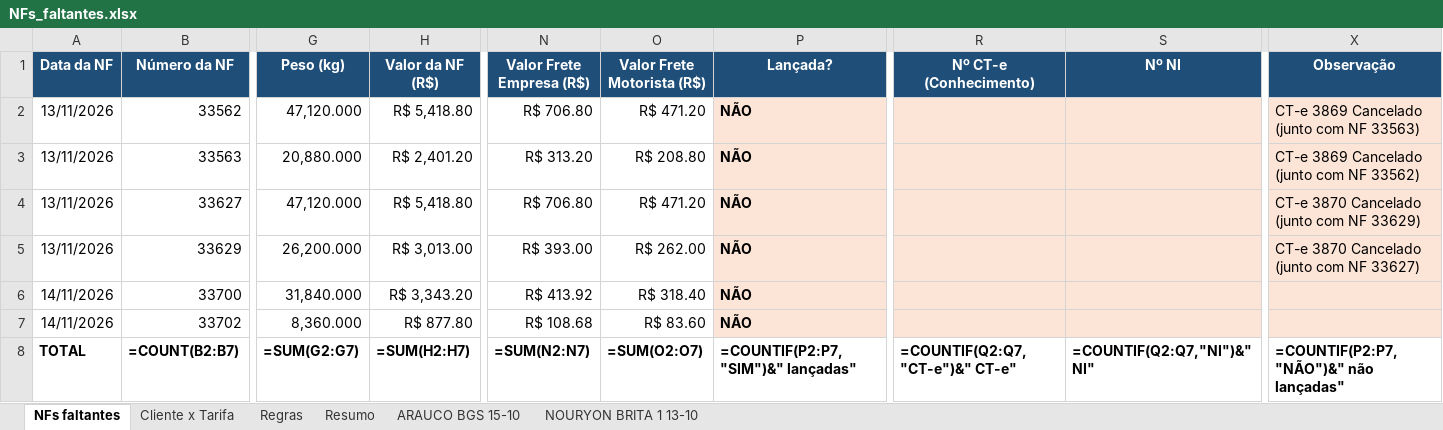
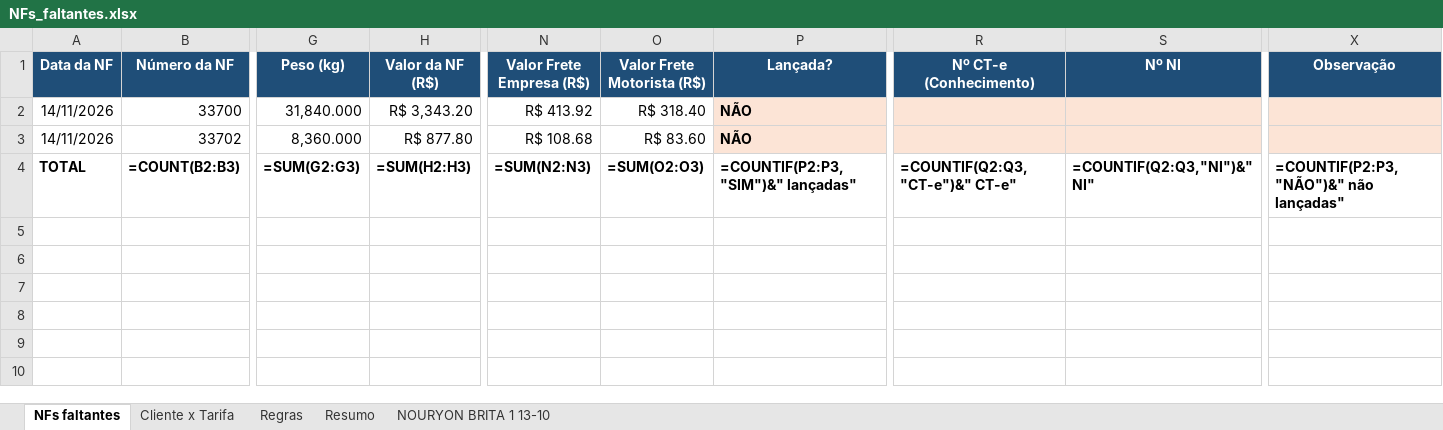
Before and after one commit to antoniolobatoadm-gif/WHATS, an Excel workbook: NFs_novembro/NFs_faltantes.xlsx, sheet NFs faltantes, drawn as a sheet; only a part is shown, gaps mark what is left out; values as stored, in another font and other column widths than the file's, no borders; formulas without a stored value are shown as written; removed rows and columns are numbered as before the commit, all else as after; rows hold the shown columns only; the diff covers the shown part only; the diff names each change by its address in the sheet, - before the commit and + after, or states it on an @@ line.

```diff
--- a/NFs_novembro/NFs_faltantes.xlsx (sheet NFs faltantes)
+++ b/NFs_novembro/NFs_faltantes.xlsx (sheet NFs faltantes)
-sheet tab: ARAUCO BGS 15-10
-row 2: 13/11/2026 | 33562 | 47,120.000 | R$ 5,418.80 | R$ 706.80 | R$ 471.20 | NÃO |  |  | CT-e 3869 Cancelado (junto com NF 33563)
-row 3: 13/11/2026 | 33563 | 20,880.000 | R$ 2,401.20 | R$ 313.20 | R$ 208.80 | NÃO |  |  | CT-e 3869 Cancelado (junto com NF 33562)
-row 4: 13/11/2026 | 33627 | 47,120.000 | R$ 5,418.80 | R$ 706.80 | R$ 471.20 | NÃO |  |  | CT-e 3870 Cancelado (junto com NF 33629)
-row 5: 13/11/2026 | 33629 | 26,200.000 | R$ 3,013.00 | R$ 393.00 | R$ 262.00 | NÃO |  |  | CT-e 3870 Cancelado (junto com NF 33627)
-B4 (Número da NF): =COUNT(B2:B7)
+B4 (Número da NF): =COUNT(B2:B3)
-G4 (Peso (kg)): =SUM(G2:G7)
+G4 (Peso (kg)): =SUM(G2:G3)
-H4 (Valor da NF (R$)): =SUM(H2:H7)
+H4 (Valor da NF (R$)): =SUM(H2:H3)
-N4 (Valor Frete Empresa (R$)): =SUM(N2:N7)
+N4 (Valor Frete Empresa (R$)): =SUM(N2:N3)
-O4 (Valor Frete Motorista (R$)): =SUM(O2:O7)
+O4 (Valor Frete Motorista (R$)): =SUM(O2:O3)
-P4 (Lançada?): =COUNTIF(P2:P7,"SIM")&" lançadas"
+P4 (Lançada?): =COUNTIF(P2:P3,"SIM")&" lançadas"
-R4 (Nº CT-e (Conhecimento)): =COUNTIF(Q2:Q7,"CT-e")&" CT-e"
+R4 (Nº CT-e (Conhecimento)): =COUNTIF(Q2:Q3,"CT-e")&" CT-e"
-S4 (Nº NI): =COUNTIF(Q2:Q7,"NI")&" NI"
+S4 (Nº NI): =COUNTIF(Q2:Q3,"NI")&" NI"
-X4 (Observação): =COUNTIF(P2:P7,"NÃO")&" não lançadas"
+X4 (Observação): =COUNTIF(P2:P3,"NÃO")&" não lançadas"
```
Also changed, not shown: 1 edited cell elsewhere in this sheet, sheet Cliente x Tarifa, sheet Resumo, NFs_novembro/Numeracao_SAT_53NFs.xlsx, NFs_novembro/Relatorio_NFs.xlsx, 1 other file.
